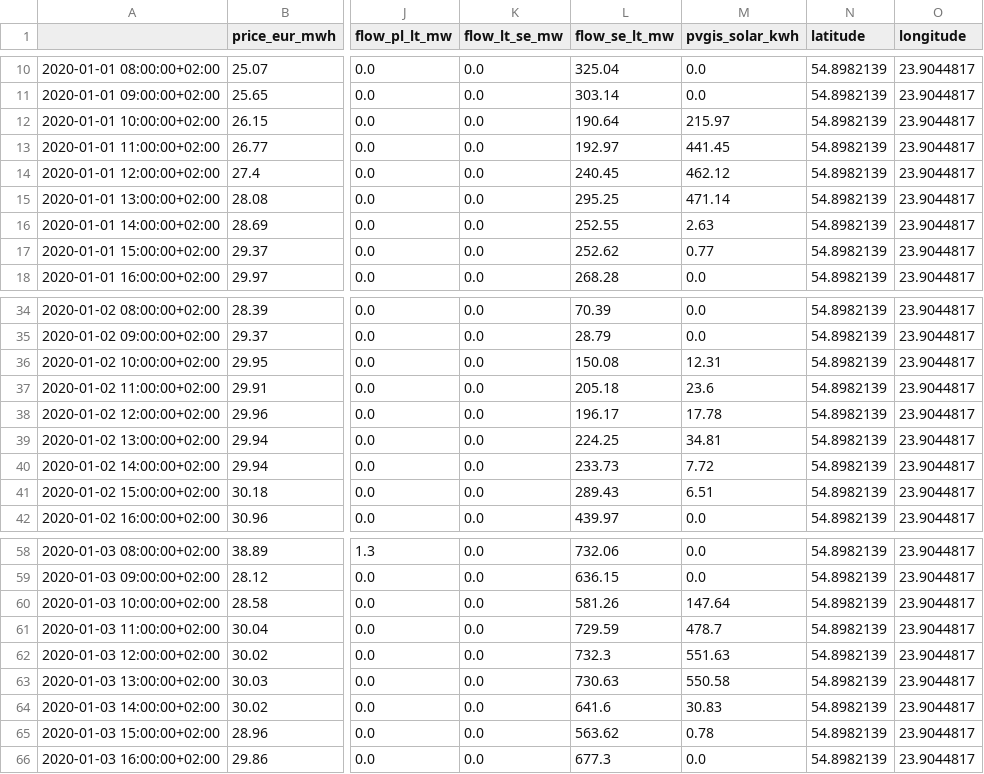
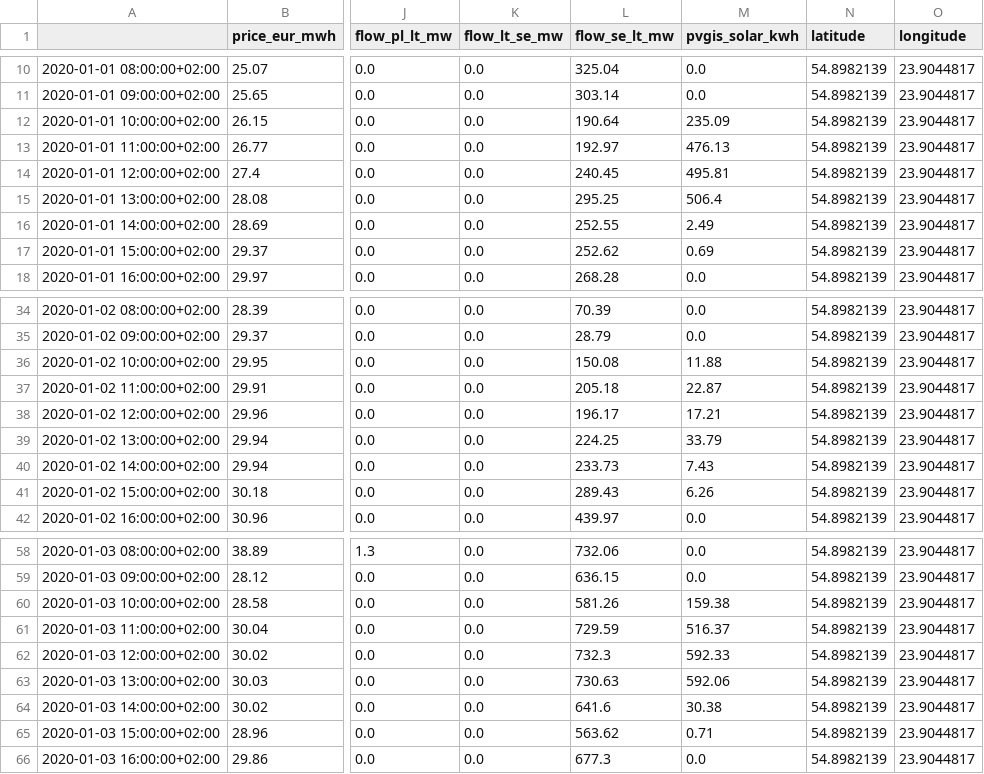
Before and after one commit to Paulenas11/energy-project, a CSV file: data/market_with_pvgis.csv, drawn as a sheet; only a part is shown, gaps mark what is left out; the diff covers the shown part only; the diff names each change by its address in the sheet, - before the commit and + after, or states it on an @@ line.

Commit message:
Added automatic PVGIS orientation selection (tilt/azimuth)

```diff
--- a/data/market_with_pvgis.csv
+++ b/data/market_with_pvgis.csv
-M12 (pvgis_solar_kwh): 215.97
+M12 (pvgis_solar_kwh): 235.09
-M13 (pvgis_solar_kwh): 441.45
+M13 (pvgis_solar_kwh): 476.13
-M14 (pvgis_solar_kwh): 462.12
+M14 (pvgis_solar_kwh): 495.81
-M15 (pvgis_solar_kwh): 471.14
+M15 (pvgis_solar_kwh): 506.4
-M16 (pvgis_solar_kwh): 2.63
+M16 (pvgis_solar_kwh): 2.49
-M17 (pvgis_solar_kwh): 0.77
+M17 (pvgis_solar_kwh): 0.69
-M36 (pvgis_solar_kwh): 12.31
+M36 (pvgis_solar_kwh): 11.88
-M37 (pvgis_solar_kwh): 23.6
+M37 (pvgis_solar_kwh): 22.87
-M38 (pvgis_solar_kwh): 17.78
+M38 (pvgis_solar_kwh): 17.21
-M39 (pvgis_solar_kwh): 34.81
+M39 (pvgis_solar_kwh): 33.79
-M40 (pvgis_solar_kwh): 7.72
+M40 (pvgis_solar_kwh): 7.43
-M41 (pvgis_solar_kwh): 6.51
+M41 (pvgis_solar_kwh): 6.26
-M60 (pvgis_solar_kwh): 147.64
+M60 (pvgis_solar_kwh): 159.38
-M61 (pvgis_solar_kwh): 478.7
+M61 (pvgis_solar_kwh): 516.37
-M62 (pvgis_solar_kwh): 551.63
+M62 (pvgis_solar_kwh): 592.33
-M63 (pvgis_solar_kwh): 550.58
+M63 (pvgis_solar_kwh): 592.06
-M64 (pvgis_solar_kwh): 30.83
+M64 (pvgis_solar_kwh): 30.38
-M65 (pvgis_solar_kwh): 0.78
+M65 (pvgis_solar_kwh): 0.71
```
Also changed, not shown: 18 edited cells elsewhere in this file, 3 other files.
